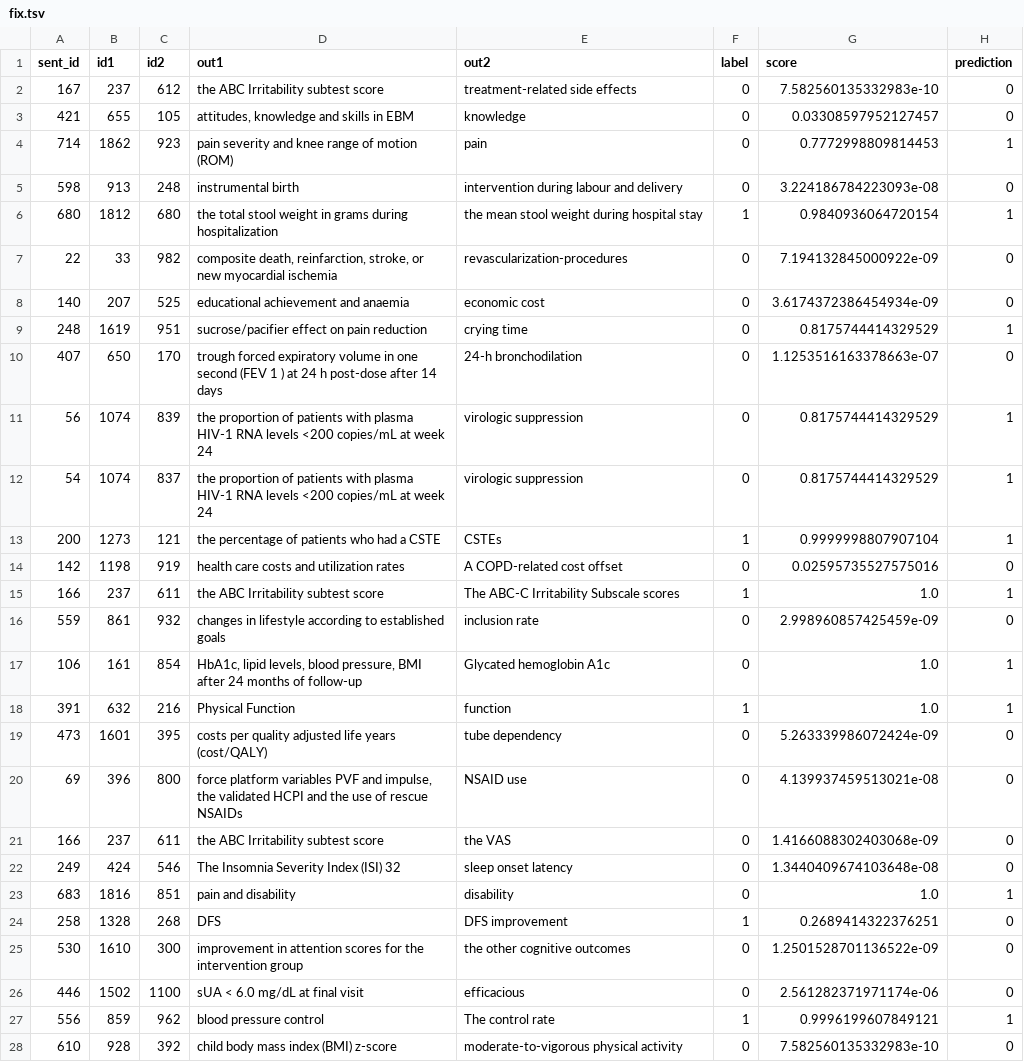
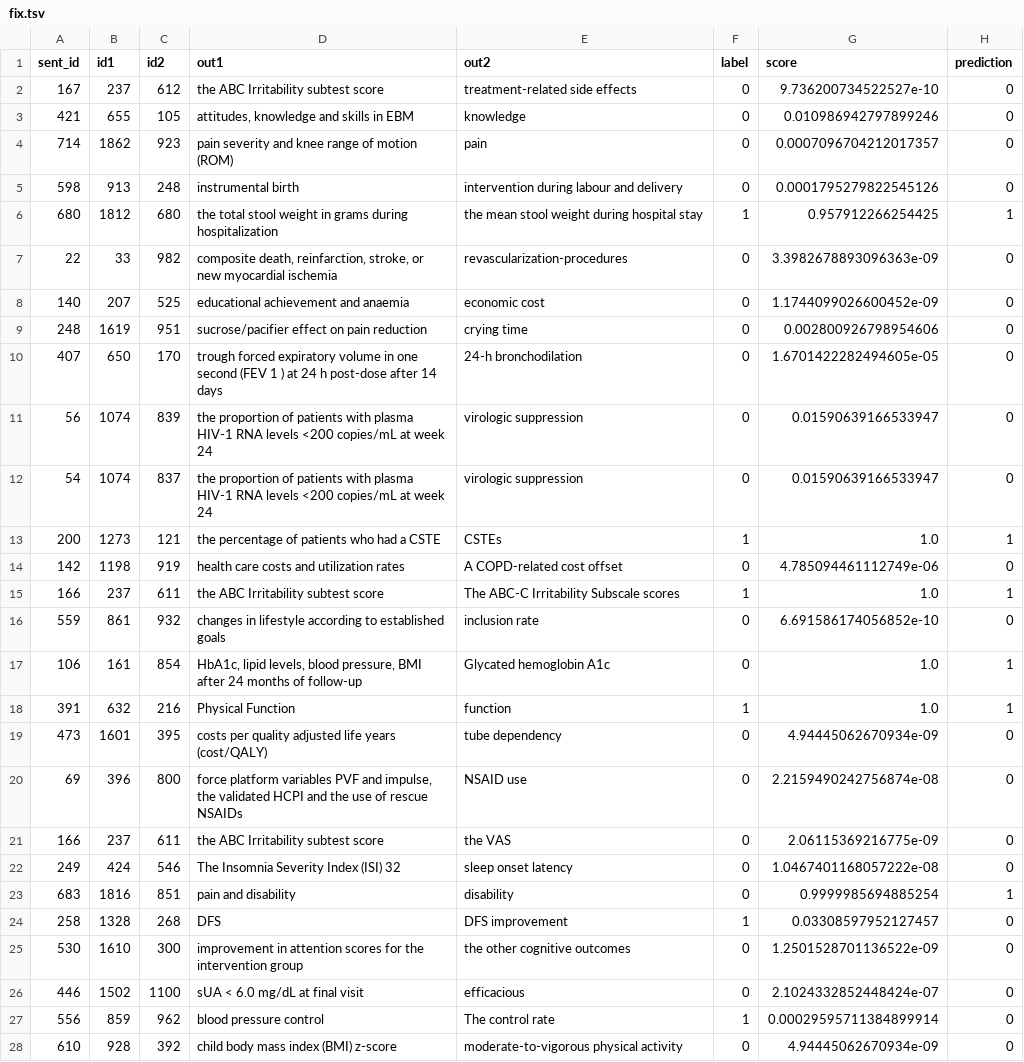
Before and after one commit to ta5946/Spin, a TSV file: data/out/olmo/fix.tsv, drawn as a sheet; only a part is shown; the diff covers the shown part only.

```diff
--- a/data/out/olmo/fix.tsv
+++ b/data/out/olmo/fix.tsv
@@ -1,28 +1,28 @@
 sent_id	id1	id2	out1	out2	label	score	prediction
-167	237	612	the ABC Irritability subtest score	treatment-related side effects	0	7.582560135332983e-10	0
-421	655	105	attitudes, knowledge and skills in EBM	knowledge	0	0.03308597952127457	0
-714	1862	923	pain severity and knee range of motion (ROM)	pain	0	0.7772998809814453	1
-598	913	248	instrumental birth	intervention during labour and delivery	0	3.224186784223093e-08	0
-680	1812	680	the total stool weight in grams during hospitalization	the mean stool weight during hospital stay	1	0.9840936064720154	1
-22	33	982	composite death, reinfarction, stroke, or new myocardial ischemia	revascularization-procedures	0	7.194132845000922e-09	0
-140	207	525	educational achievement and anaemia	economic cost	0	3.6174372386454934e-09	0
-248	1619	951	sucrose/pacifier effect on pain reduction	crying time	0	0.8175744414329529	1
-407	650	170	trough forced expiratory volume in one second (FEV 1 ) at 24 h post-dose after 14 days	24-h bronchodilation	0	1.1253516163378663e-07	0
-56	1074	839	the proportion of patients with plasma HIV-1 RNA levels <200 copies/mL at week 24	virologic suppression	0	0.8175744414329529	1
-54	1074	837	the proportion of patients with plasma HIV-1 RNA levels <200 copies/mL at week 24	virologic suppression	0	0.8175744414329529	1
-200	1273	121	the percentage of patients who had a CSTE	CSTEs	1	0.9999998807907104	1
-142	1198	919	health care costs and utilization rates	A COPD-related cost offset	0	0.02595735527575016	0
+167	237	612	the ABC Irritability subtest score	treatment-related side effects	0	9.736200734522527e-10	0
+421	655	105	attitudes, knowledge and skills in EBM	knowledge	0	0.010986942797899246	0
+714	1862	923	pain severity and knee range of motion (ROM)	pain	0	0.0007096704212017357	0
+598	913	248	instrumental birth	intervention during labour and delivery	0	0.0001795279822545126	0
+680	1812	680	the total stool weight in grams during hospitalization	the mean stool weight during hospital stay	1	0.957912266254425	1
+22	33	982	composite death, reinfarction, stroke, or new myocardial ischemia	revascularization-procedures	0	3.3982678893096363e-09	0
+140	207	525	educational achievement and anaemia	economic cost	0	1.1744099026600452e-09	0
+248	1619	951	sucrose/pacifier effect on pain reduction	crying time	0	0.002800926798954606	0
+407	650	170	trough forced expiratory volume in one second (FEV 1 ) at 24 h post-dose after 14 days	24-h bronchodilation	0	1.6701422282494605e-05	0
+56	1074	839	the proportion of patients with plasma HIV-1 RNA levels <200 copies/mL at week 24	virologic suppression	0	0.01590639166533947	0
+54	1074	837	the proportion of patients with plasma HIV-1 RNA levels <200 copies/mL at week 24	virologic suppression	0	0.01590639166533947	0
+200	1273	121	the percentage of patients who had a CSTE	CSTEs	1	1.0	1
+142	1198	919	health care costs and utilization rates	A COPD-related cost offset	0	4.785094461112749e-06	0
 166	237	611	the ABC Irritability subtest score	The ABC-C Irritability Subscale scores	1	1.0	1
-559	861	932	changes in lifestyle according to established goals	inclusion rate	0	2.998960857425459e-09	0
+559	861	932	changes in lifestyle according to established goals	inclusion rate	0	6.691586174056852e-10	0
 106	161	854	HbA1c, lipid levels, blood pressure, BMI after 24 months of follow-up	Glycated hemoglobin A1c	0	1.0	1
 391	632	216	Physical Function	function	1	1.0	1
-473	1601	395	costs per quality adjusted life years (cost/QALY)	tube dependency	0	5.263339986072424e-09	0
-69	396	800	force platform variables PVF and impulse, the validated HCPI and the use of rescue NSAIDs	NSAID use	0	4.139937459513021e-08	0
-166	237	611	the ABC Irritability subtest score	the VAS	0	1.4166088302403068e-09	0
-249	424	546	The Insomnia Severity Index (ISI) 32	sleep onset latency	0	1.3440409674103648e-08	0
-683	1816	851	pain and disability	disability	0	1.0	1
-258	1328	268	DFS	DFS improvement	1	0.2689414322376251	0
+473	1601	395	costs per quality adjusted life years (cost/QALY)	tube dependency	0	4.94445062670934e-09	0
+69	396	800	force platform variables PVF and impulse, the validated HCPI and the use of rescue NSAIDs	NSAID use	0	2.2159490242756874e-08	0
+166	237	611	the ABC Irritability subtest score	the VAS	0	2.06115369216775e-09	0
+249	424	546	The Insomnia Severity Index (ISI) 32	sleep onset latency	0	1.0467401168057222e-08	0
+683	1816	851	pain and disability	disability	0	0.9999985694885254	1
+258	1328	268	DFS	DFS improvement	1	0.03308597952127457	0
 530	1610	300	improvement in attention scores for the intervention group	the other cognitive outcomes	0	1.2501528701136522e-09	0
-446	1502	1100	sUA < 6.0 mg/dL at final visit	efficacious	0	2.561282371971174e-06	0
-556	859	962	blood pressure control	The control rate	1	0.9996199607849121	1
-610	928	392	child body mass index (BMI) z-score	moderate-to-vigorous physical activity	0	7.582560135332983e-10	0
+446	1502	1100	sUA < 6.0 mg/dL at final visit	efficacious	0	2.1024332852448424e-07	0
+556	859	962	blood pressure control	The control rate	1	0.00029595711384899914	0
+610	928	392	child body mass index (BMI) z-score	moderate-to-vigorous physical activity	0	4.94445062670934e-09	0
```
Also changed, not shown: 161 edited cells elsewhere in this file, data/out/bio/fix.tsv, data/out/mistral/fix.tsv, 4 other files.
